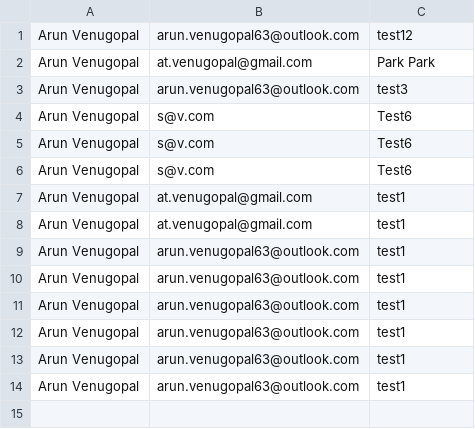
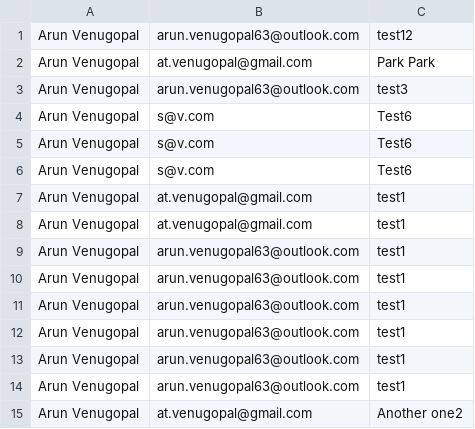
Before and after one commit to MEdw4rds/Balance-and-Bloom, a CSV file: responses.csv, drawn as a sheet.

```diff
--- a/responses.csv
+++ b/responses.csv
@@ -14 +14,2 @@ Arun Venugopal,arun.venugopal63@outlook.com,test1
 Arun Venugopal,arun.venugopal63@outlook.com,test1
+Arun Venugopal,at.venugopal@gmail.com,Another one2
```
Also changed, not shown: 6 other files.
